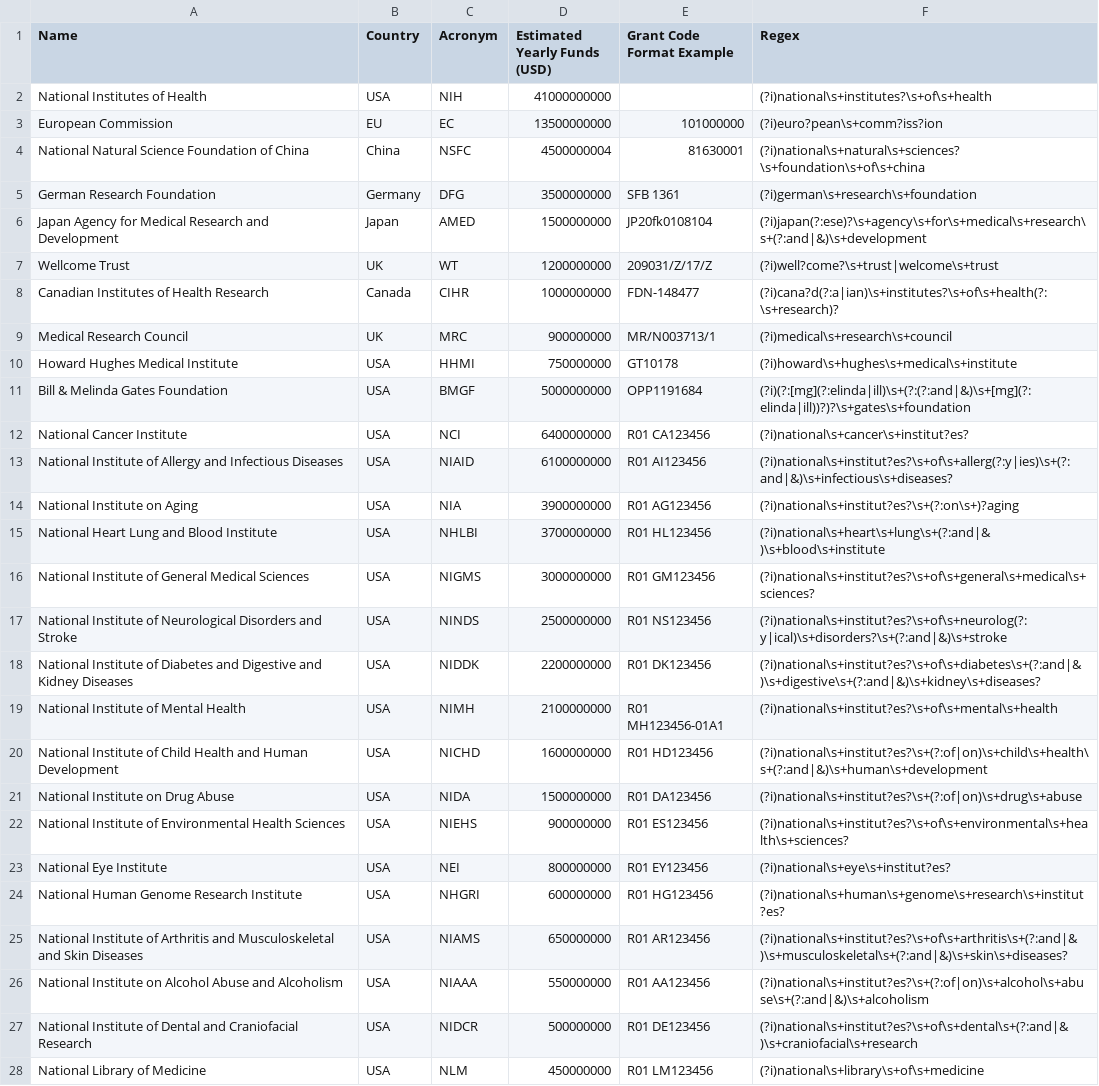
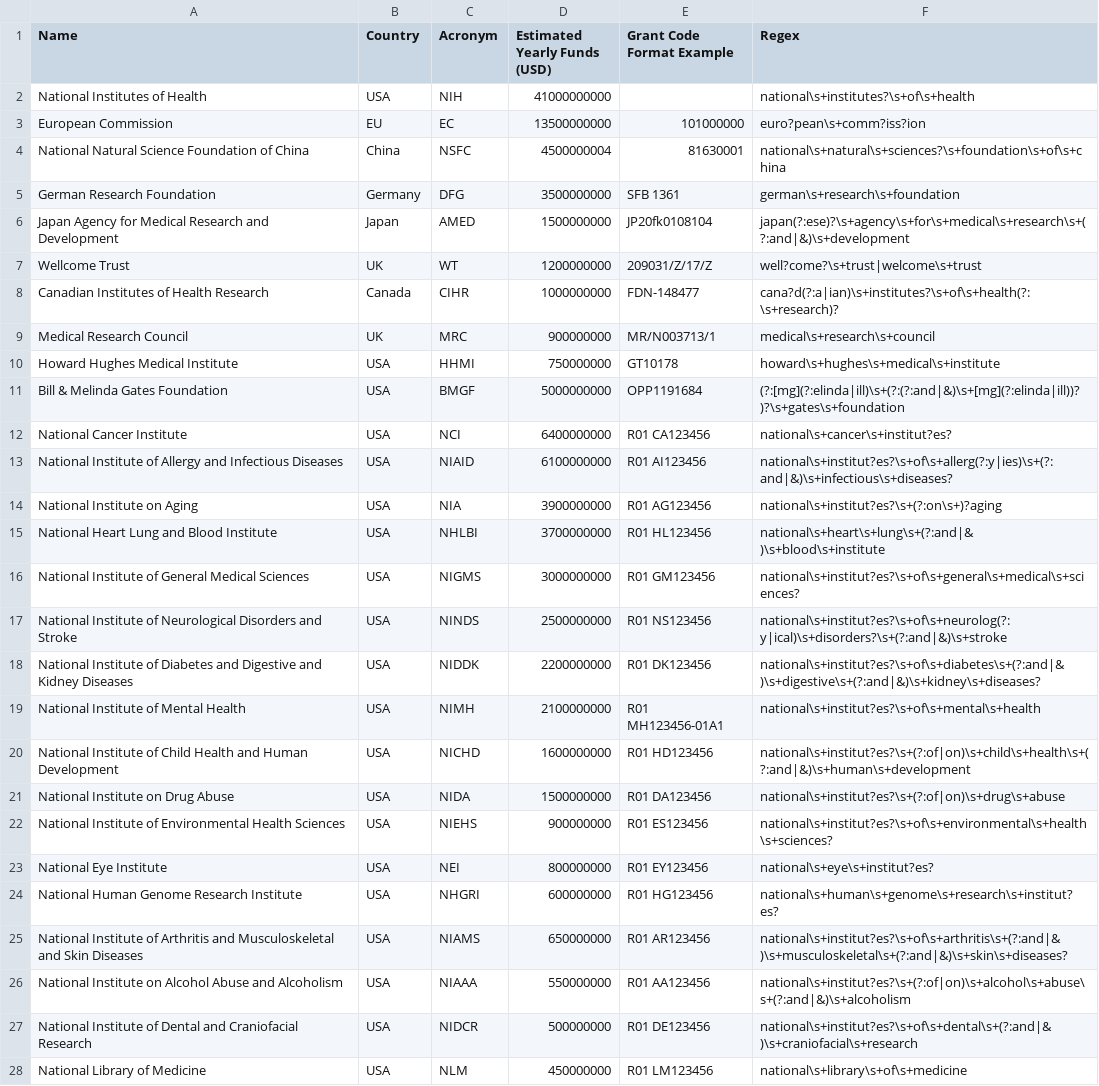
Before and after one commit to nimh-dsst/osm, a CSV file: scripts/biomedical_research_funders.csv, drawn as a sheet; only a part is shown; the diff covers the shown part only; the diff names each change by its address in the sheet, - before the commit and + after, or states it on an @@ line.

Commit message:
Update funder mapping to properly apply regex, update regex to not over-escape

```diff
--- a/scripts/biomedical_research_funders.csv
+++ b/scripts/biomedical_research_funders.csv
-F2 (Regex): (?i)national\s+institutes?\s+of\s+health
+F2 (Regex): national\s+institutes?\s+of\s+health
-F3 (Regex): (?i)euro?pean\s+comm?iss?ion
+F3 (Regex): euro?pean\s+comm?iss?ion
-F4 (Regex): (?i)national\s+natural\s+sciences?\s+foundation\s+of\s+china
+F4 (Regex): national\s+natural\s+sciences?\s+foundation\s+of\s+china
-F5 (Regex): (?i)german\s+research\s+foundation
+F5 (Regex): german\s+research\s+foundation
-F6 (Regex): (?i)japan(?:ese)?\s+agency\s+for\s+medical\s+research\s+(?:and|&)\s+development
+F6 (Regex): japan(?:ese)?\s+agency\s+for\s+medical\s+research\s+(?:and|&)\s+development
-F7 (Regex): (?i)well?come?\s+trust|welcome\s+trust
+F7 (Regex): well?come?\s+trust|welcome\s+trust
-F8 (Regex): (?i)cana?d(?:a|ian)\s+institutes?\s+of\s+health(?:\s+research)?
+F8 (Regex): cana?d(?:a|ian)\s+institutes?\s+of\s+health(?:\s+research)?
-F9 (Regex): (?i)medical\s+research\s+council
+F9 (Regex): medical\s+research\s+council
-F10 (Regex): (?i)howard\s+hughes\s+medical\s+institute
+F10 (Regex): howard\s+hughes\s+medical\s+institute
-F11 (Regex): (?i)(?:[mg](?:elinda|ill)\s+(?:(?:and|&)\s+[mg](?:elinda|ill))?)?\s+gates\s+foundation
+F11 (Regex): (?:[mg](?:elinda|ill)\s+(?:(?:and|&)\s+[mg](?:elinda|ill))?)?\s+gates\s+foundation
-F12 (Regex): (?i)national\s+cancer\s+institut?es?
+F12 (Regex): national\s+cancer\s+institut?es?
-F13 (Regex): (?i)national\s+institut?es?\s+of\s+allerg(?:y|ies)\s+(?:and|&)\s+infectious\s+diseases?
+F13 (Regex): national\s+institut?es?\s+of\s+allerg(?:y|ies)\s+(?:and|&)\s+infectious\s+diseases?
-F14 (Regex): (?i)national\s+institut?es?\s+(?:on\s+)?aging
+F14 (Regex): national\s+institut?es?\s+(?:on\s+)?aging
-F15 (Regex): (?i)national\s+heart\s+lung\s+(?:and|&)\s+blood\s+institute
+F15 (Regex): national\s+heart\s+lung\s+(?:and|&)\s+blood\s+institute
-F16 (Regex): (?i)national\s+institut?es?\s+of\s+general\s+medical\s+sciences?
+F16 (Regex): national\s+institut?es?\s+of\s+general\s+medical\s+sciences?
-F17 (Regex): (?i)national\s+institut?es?\s+of\s+neurolog(?:y|ical)\s+disorders?\s+(?:and|&)\s+stroke
+F17 (Regex): national\s+institut?es?\s+of\s+neurolog(?:y|ical)\s+disorders?\s+(?:and|&)\s+stroke
-F18 (Regex): (?i)national\s+institut?es?\s+of\s+diabetes\s+(?:and|&)\s+digestive\s+(?:and|&)\s+kidney\s+diseases?
+F18 (Regex): national\s+institut?es?\s+of\s+diabetes\s+(?:and|&)\s+digestive\s+(?:and|&)\s+kidney\s+diseases?
-F19 (Regex): (?i)national\s+institut?es?\s+of\s+mental\s+health
+F19 (Regex): national\s+institut?es?\s+of\s+mental\s+health
-F20 (Regex): (?i)national\s+institut?es?\s+(?:of|on)\s+child\s+health\s+(?:and|&)\s+human\s+development
+F20 (Regex): national\s+institut?es?\s+(?:of|on)\s+child\s+health\s+(?:and|&)\s+human\s+development
-F21 (Regex): (?i)national\s+institut?es?\s+(?:of|on)\s+drug\s+abuse
+F21 (Regex): national\s+institut?es?\s+(?:of|on)\s+drug\s+abuse
-F22 (Regex): (?i)national\s+institut?es?\s+of\s+environmental\s+health\s+sciences?
+F22 (Regex): national\s+institut?es?\s+of\s+environmental\s+health\s+sciences?
-F23 (Regex): (?i)national\s+eye\s+institut?es?
+F23 (Regex): national\s+eye\s+institut?es?
-F24 (Regex): (?i)national\s+human\s+genome\s+research\s+institut?es?
+F24 (Regex): national\s+human\s+genome\s+research\s+institut?es?
-F25 (Regex): (?i)national\s+institut?es?\s+of\s+arthritis\s+(?:and|&)\s+musculoskeletal\s+(?:and|&)\s+skin\s+diseases?
+F25 (Regex): national\s+institut?es?\s+of\s+arthritis\s+(?:and|&)\s+musculoskeletal\s+(?:and|&)\s+skin\s+diseases?
-F26 (Regex): (?i)national\s+institut?es?\s+(?:of|on)\s+alcohol\s+abuse\s+(?:and|&)\s+alcoholism
+F26 (Regex): national\s+institut?es?\s+(?:of|on)\s+alcohol\s+abuse\s+(?:and|&)\s+alcoholism
-F27 (Regex): (?i)national\s+institut?es?\s+of\s+dental\s+(?:and|&)\s+craniofacial\s+research
+F27 (Regex): national\s+institut?es?\s+of\s+dental\s+(?:and|&)\s+craniofacial\s+research
-F28 (Regex): (?i)national\s+library\s+of\s+medicine
+F28 (Regex): national\s+library\s+of\s+medicine
```
Also changed, not shown: 4 edited cells elsewhere in this file, 1 other file.
